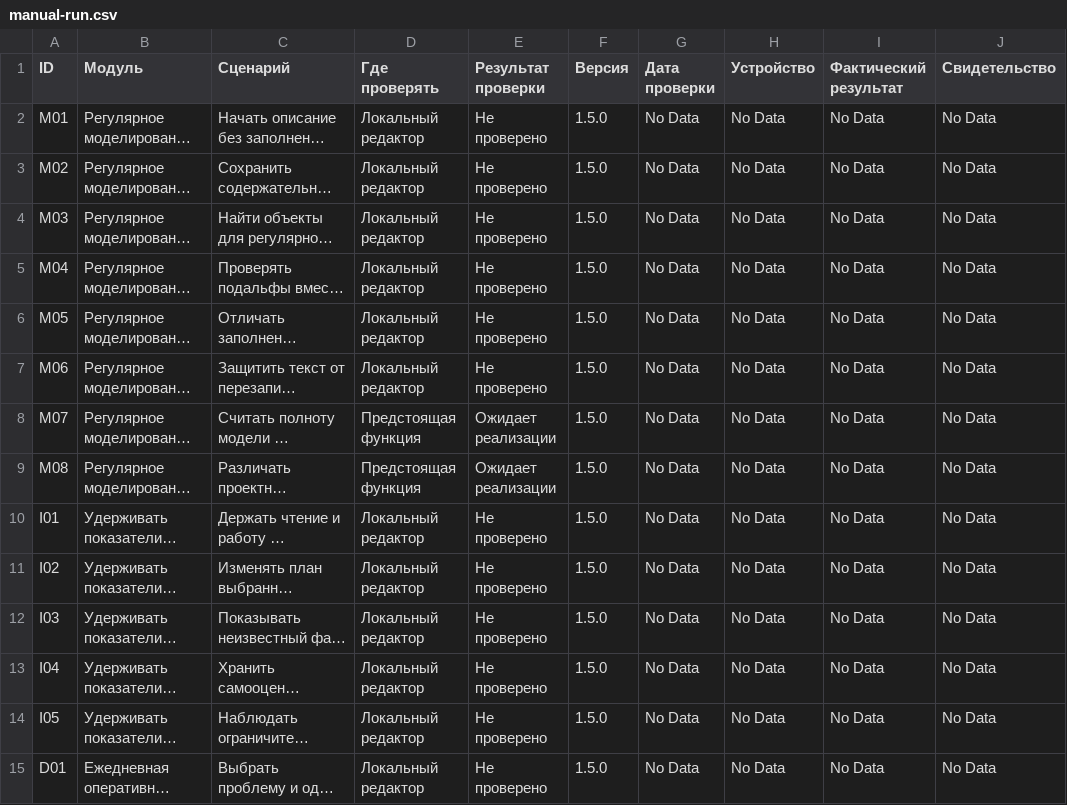
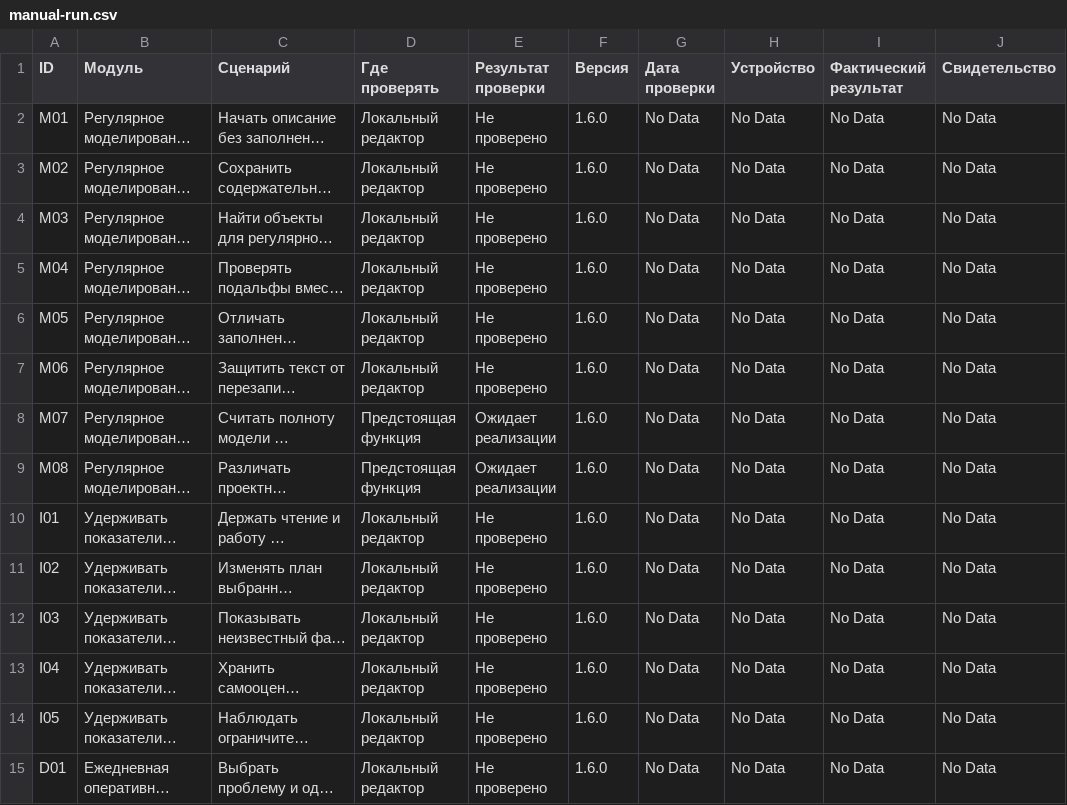
Before and after one commit to malikvalikhodjaev/work-productivity-tool, a CSV file: docs/acceptance/manual-run.csv, drawn as a sheet; only a part is shown; long unchanged cells end in …; the diff covers the shown part only; the diff names each change by its address in the sheet, - before the commit and + after, or states it on an @@ line.

```diff
--- a/docs/acceptance/manual-run.csv
+++ b/docs/acceptance/manual-run.csv
-F2:F15 (Версия): 1.5.0
+F2:F15 (Версия): 1.6.0
```
Also changed, not shown: 7 added rows and 55 edited cells elsewhere in this file, 23 other files.
